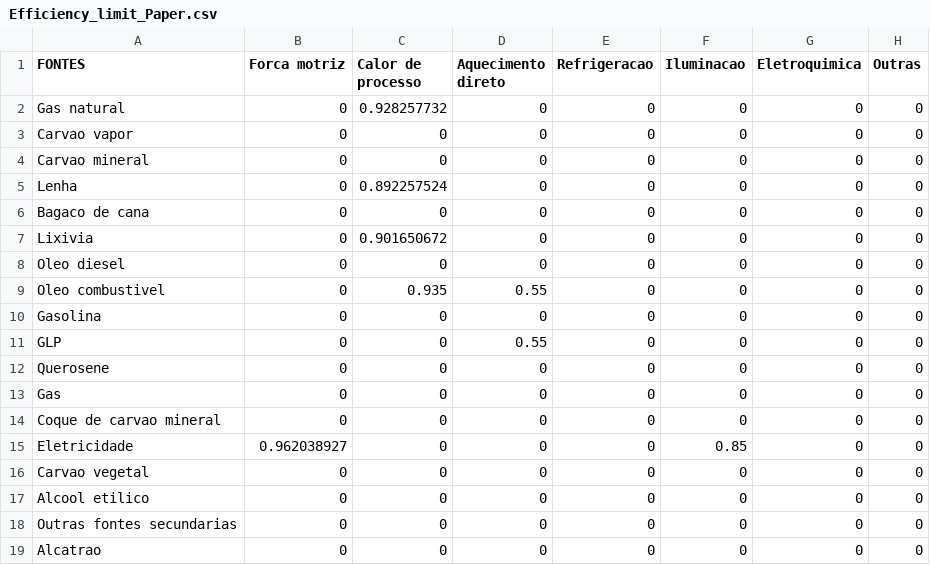
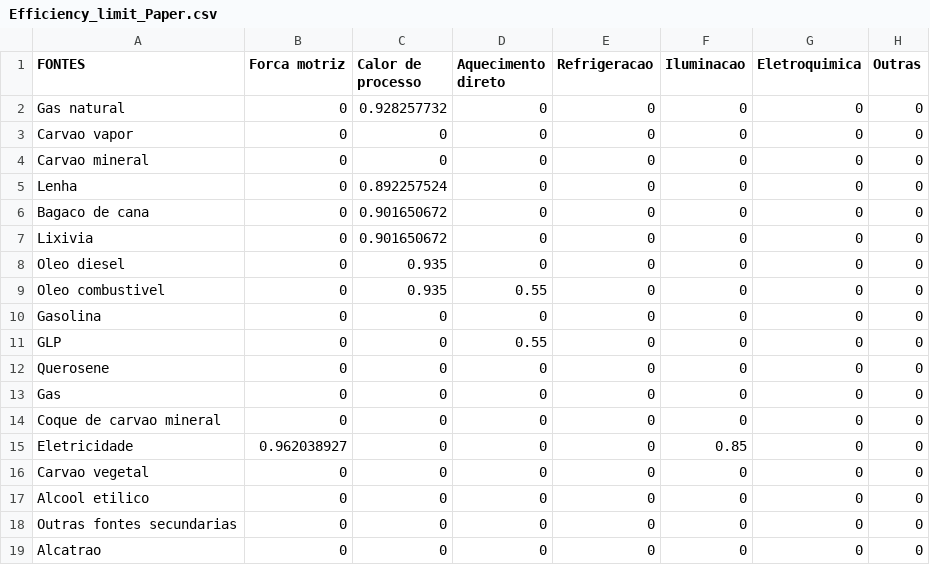
Before and after one commit to ottohebeda/Industry_Energy_Emissions_simulator, a CSV file: Pulp_and_paper/Efficiency_limit_Paper.csv, drawn as a sheet.

Commit message:
Update Efficiency_limit_Paper.csv

```diff
--- a/Pulp_and_paper/Efficiency_limit_Paper.csv
+++ b/Pulp_and_paper/Efficiency_limit_Paper.csv
@@ -5,5 +5,5 @@ Carvao mineral,0,0,0,0,0,0,0
 Lenha,0,0.892257524,0,0,0,0,0
-Bagaco de cana,0,0,0,0,0,0,0
+Bagaco de cana,0,0.901650672,0,0,0,0,0
 Lixivia,0,0.901650672,0,0,0,0,0
-Oleo diesel,0,0,0,0,0,0,0
+Oleo diesel,0,0.935,0,0,0,0,0
 Oleo combustivel,0,0.935,0.55,0,0,0,0
```
